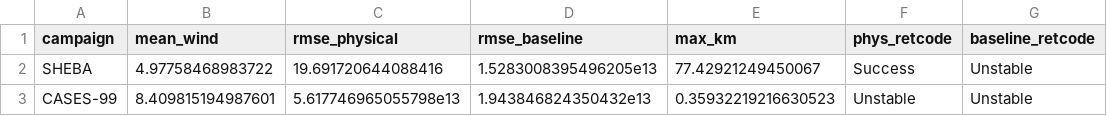
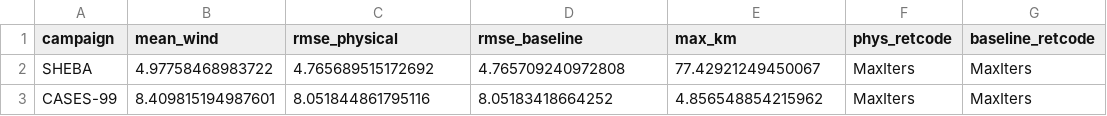
Before and after one commit to DavidEngland/AtmosphericSlowManifold.jl, a CSV file: reports/generated/campaign_exports/tables/pde_benchmark_summary.csv, drawn as a sheet.

```diff
--- a/reports/generated/campaign_exports/tables/pde_benchmark_summary.csv
+++ b/reports/generated/campaign_exports/tables/pde_benchmark_summary.csv
@@ -1,3 +1,3 @@
 campaign,mean_wind,rmse_physical,rmse_baseline,max_km,phys_retcode,baseline_retcode
-SHEBA,4.97758468983722,19.691720644088416,1.5283008395496205e13,77.42921249450067,Success,Unstable
-CASES-99,8.409815194987601,5.617746965055798e13,1.943846824350432e13,0.35932219216630523,Unstable,Unstable
+SHEBA,4.97758468983722,4.765689515172692,4.765709240972808,77.42921249450067,MaxIters,MaxIters
+CASES-99,8.409815194987601,8.051844861795116,8.05183418664252,4.856548854215962,MaxIters,MaxIters
```
Also changed, not shown: 40 other files.
